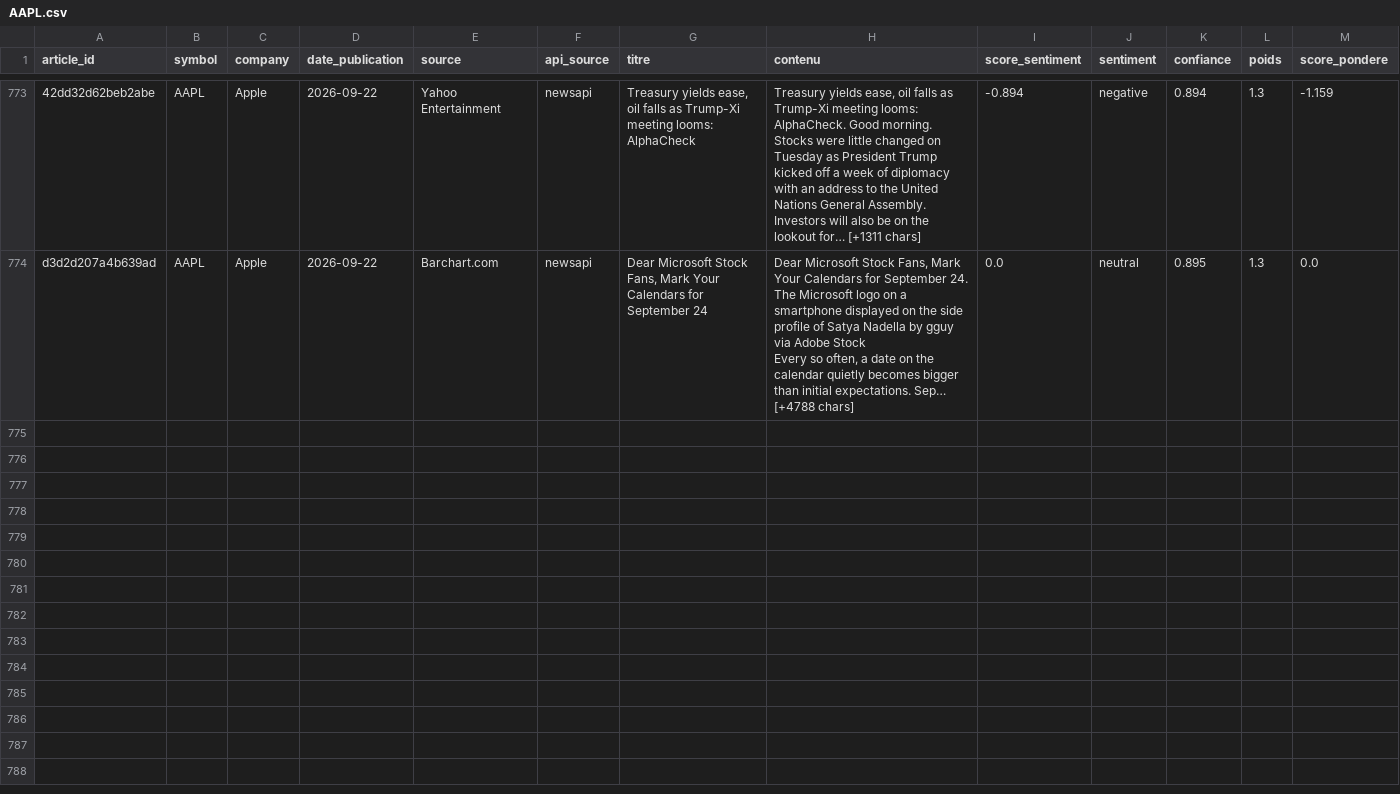
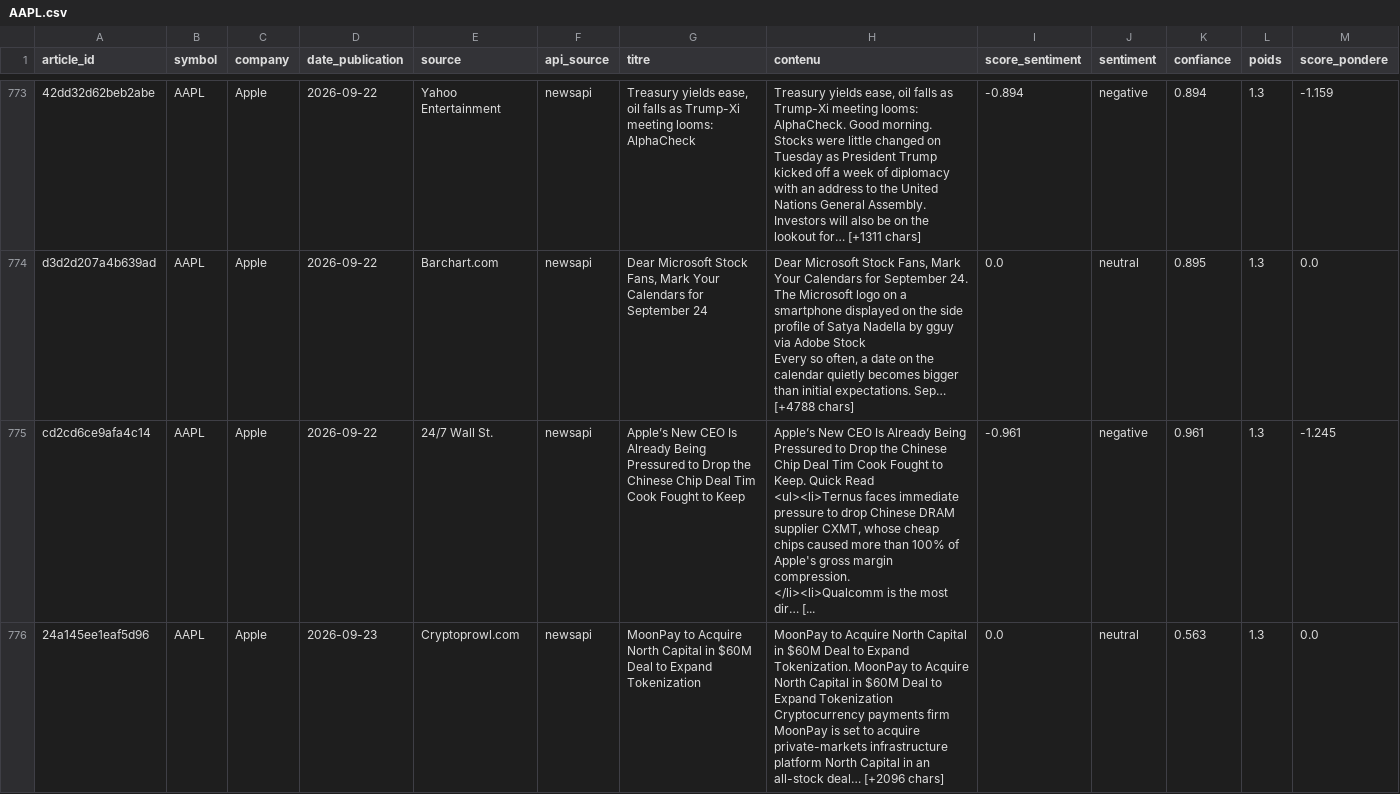
Before and after one commit to adam-hassen/stock-auto-update, a CSV file: data/articles_sentiment/AAPL.csv, drawn as a sheet; only a part is shown, gaps mark what is left out; rows hold the shown columns only; ↵ is a line break in a cell; the diff covers the shown part only; the diff names each change by its address in the sheet, - before the commit and + after, or states it on an @@ line.

```diff
--- a/data/articles_sentiment/AAPL.csv
+++ b/data/articles_sentiment/AAPL.csv
+row 775: cd2cd6ce9afa4c14 | AAPL | Apple | 2026-09-22 | 24/7 Wall St. | newsapi | Apple’s New CEO Is Already Being Pressured to Drop the Chinese Chip Deal Tim Cook Fought to Keep | Apple’s New CEO Is Already Being Pressured to Drop the Chinese Chip Deal Tim Cook Fought to Keep. Quick Read ↵ <ul><li>Ternus faces immediate pressure to drop Chinese DRAM supplier CXMT, whose cheap chips caused more than 100% of Apple's gross margin compression. ↵ </li><li>Qualcomm is the most dir… [... | -0.961 | negative | 0.961 | 1.3 | -1.245
+row 776: 24a145ee1eaf5d96 | AAPL | Apple | 2026-09-23 | Cryptoprowl.com | newsapi | MoonPay to Acquire North Capital in $60M Deal to Expand Tokenization | MoonPay to Acquire North Capital in $60M Deal to Expand Tokenization. MoonPay to Acquire North Capital in $60M Deal to Expand Tokenization ↵ Cryptocurrency payments firm MoonPay is set to acquire private-markets infrastructure platform North Capital in an all-stock deal… [+2096 chars] | 0.0 | neutral | 0.563 | 1.3 | 0.0
```
Also changed, not shown: 2 added rows elsewhere in this file, data/articles_sentiment/AMZN.csv, data/articles_sentiment/GOOGL.csv, 14 other files.
